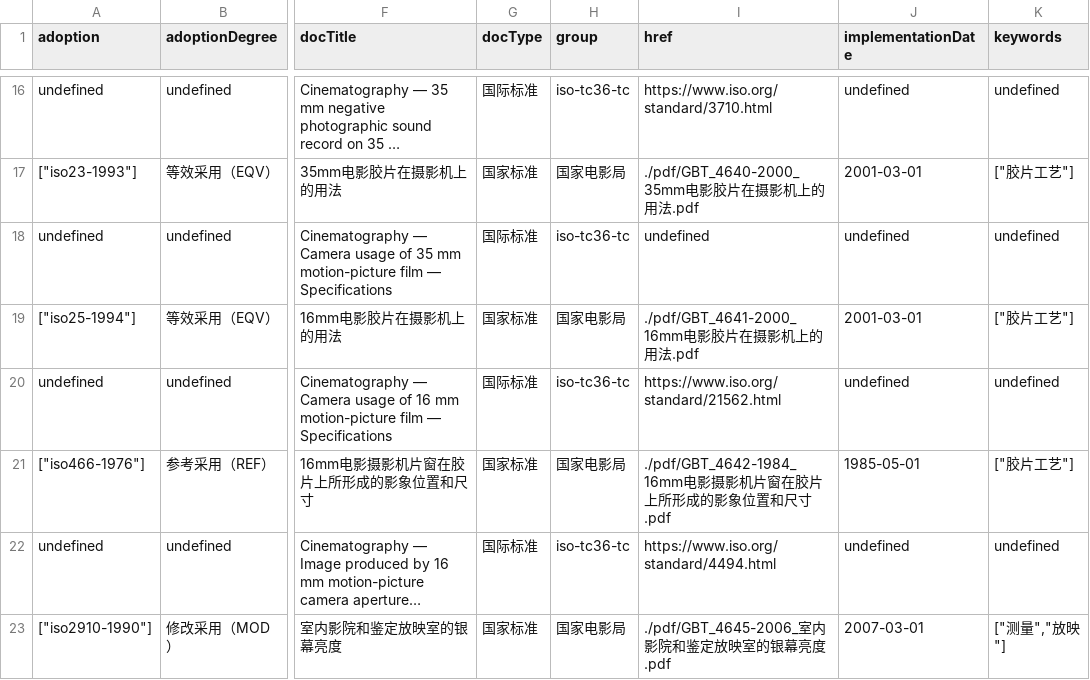
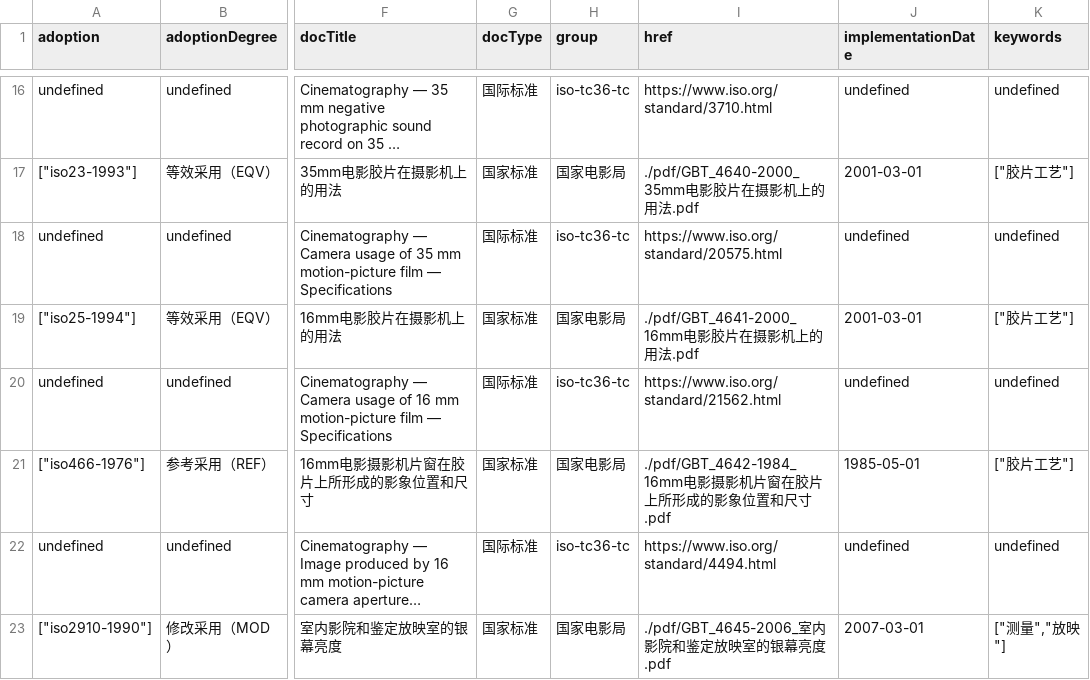
Before and after one commit to zhangzhangco/-, a CSV file: documents.csv, drawn as a sheet; only a part is shown, gaps mark what is left out; long unchanged cells end in …; the diff covers the shown part only; the diff names each change by its address in the sheet, - before the commit and + after, or states it on an @@ line.

```diff
--- a/documents.csv
+++ b/documents.csv
-I18 (href): undefined
+I18 (href): https://www.iso.org/standard/20575.html
```
Also changed, not shown: 1 added row, 1 removed row and 3 edited cells elsewhere in this file, groups.csv, projects.csv, 3 other files.
